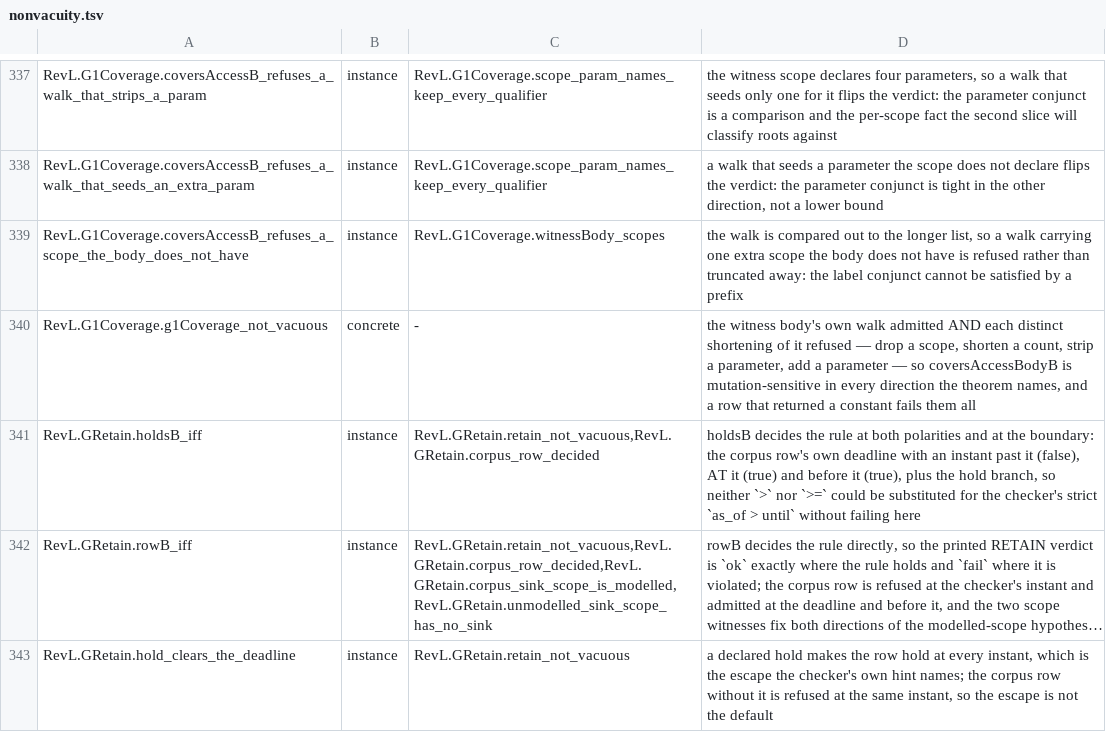
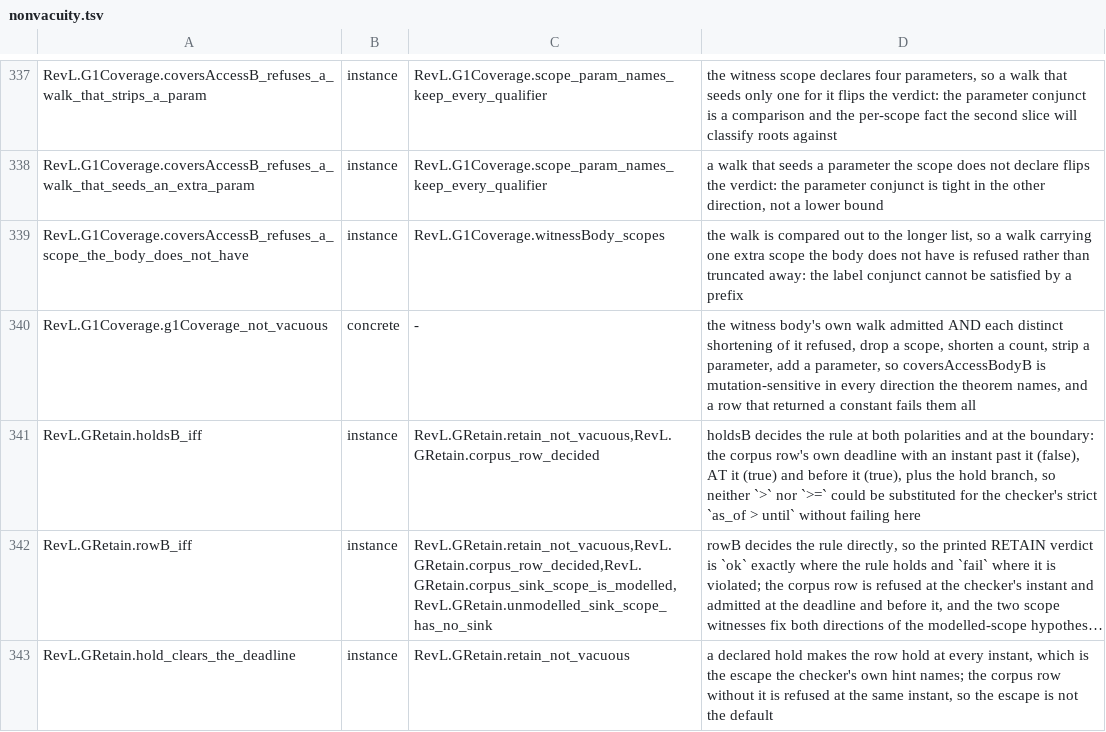
Before and after one commit to inso1337/revl, a TSV file: formal/scripts/nonvacuity.tsv, drawn as a sheet; only a part is shown, gaps mark what is left out; long unchanged cells end in ….

Commit message:
formal: state the G1 coverage count exactly
Replace the em-dashes in the lines this change adds, and reword the coverage
claim to what the decider proves: a scope is opened, as many of its top-level
statements are visited as the scope declares, and every declared parameter is
seeded. A walk that repeated one statement and skipped another would pass the
count equality, so the prose no longer says "every statement".

The pre-commit core subset exceeded its 60s budget on this loaded machine, so
this commit is made with --no-verify; lake build and the formal gate were run
separately.

```diff
--- a/formal/scripts/nonvacuity.tsv
+++ b/formal/scripts/nonvacuity.tsv
@@ -339,3 +339,3 @@ RevL.G1Coverage.coversAccessB_refuses_a_walk_that_seeds_an_extra_param	instance
 RevL.G1Coverage.coversAccessB_refuses_a_scope_the_body_does_not_have	instance	RevL.G1Coverage.witnessBody_scopes	the walk is compared out to the longer list, so a walk carrying one extra scope the body does not have is refused rather than truncated away: the label conjunct cannot be satisfied by a prefix
-RevL.G1Coverage.g1Coverage_not_vacuous	concrete	-	the witness body's own walk admitted AND each distinct shortening of it refused — drop a scope, shorten a count, strip a parameter, add a parameter — so coversAccessBodyB is mutation-sensitive in every direction the theorem names, and a row that returned a constant fails them all
+RevL.G1Coverage.g1Coverage_not_vacuous	concrete	-	the witness body's own walk admitted AND each distinct shortening of it refused, drop a scope, shorten a count, strip a parameter, add a parameter, so coversAccessBodyB is mutation-sensitive in every direction the theorem names, and a row that returned a constant fails them all
 RevL.GRetain.holdsB_iff	instance	RevL.GRetain.retain_not_vacuous,RevL.GRetain.corpus_row_decided	holdsB decides the rule at both polarities and at the boundary: the corpus row's own deadline with an instant past it (false), AT it (true) and before it (true), plus the hold branch, so neither `>` nor `>=` could be substituted for the checker's strict `as_of > until` without failing here
```
Also changed, not shown: 7 other files.
